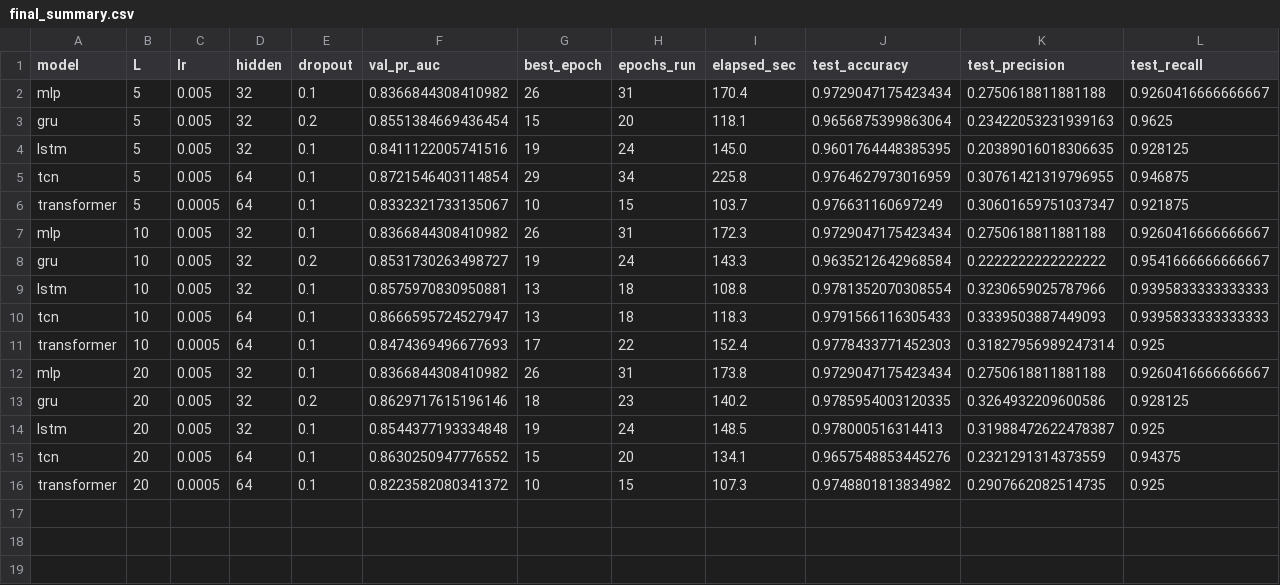
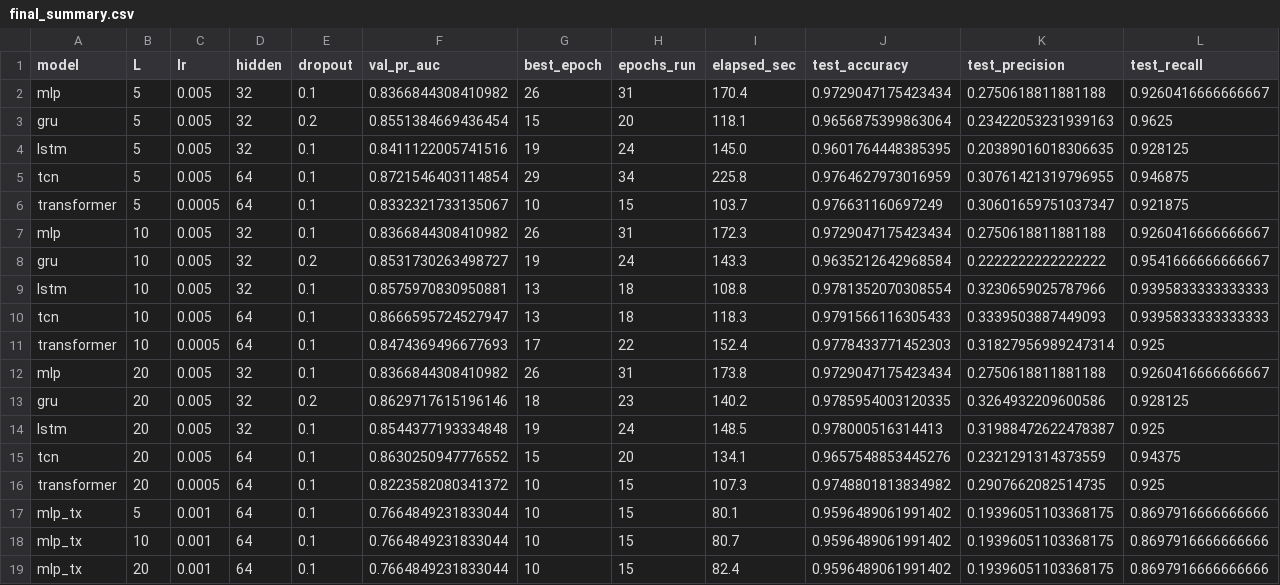
Before and after one commit to yerinkim204/Deep_Learning, a CSV file: hparam_results/final_summary.csv, drawn as a sheet; only a part is shown; rows hold the shown columns only; the diff names each change by its address in the sheet, - before the commit and + after, or states it on an @@ line.

```diff
--- a/hparam_results/final_summary.csv
+++ b/hparam_results/final_summary.csv
+row 17: mlp_tx | 5 | 0.001 | 64 | 0.1 | 0.7664849231833044 | 10 | 15 | 80.1 | 0.9596489061991402 | 0.19396051103368175 | 0.8697916666666666
+row 18: mlp_tx | 10 | 0.001 | 64 | 0.1 | 0.7664849231833044 | 10 | 15 | 80.7 | 0.9596489061991402 | 0.19396051103368175 | 0.8697916666666666
+row 19: mlp_tx | 20 | 0.001 | 64 | 0.1 | 0.7664849231833044 | 10 | 15 | 82.4 | 0.9596489061991402 | 0.19396051103368175 | 0.8697916666666666
```
Also changed, not shown: hparam_results/search_results.csv, 7 other files.
